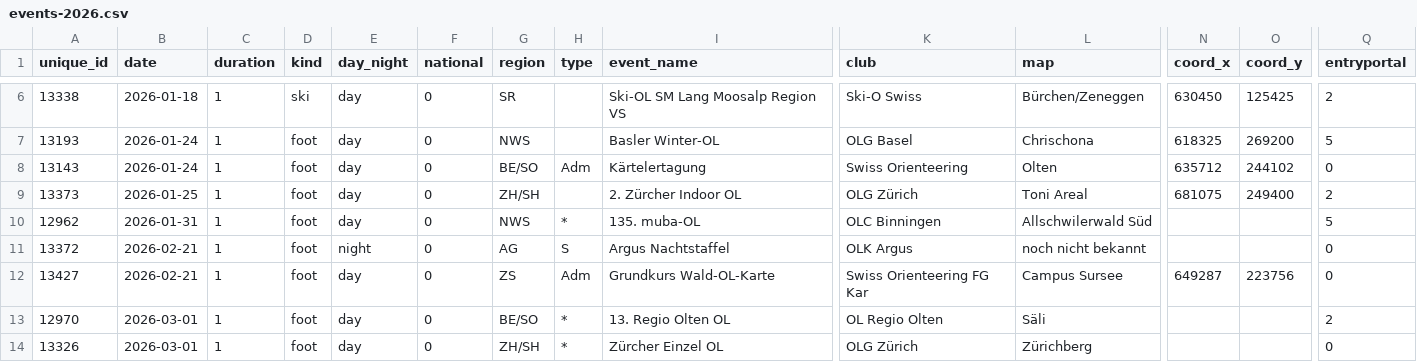
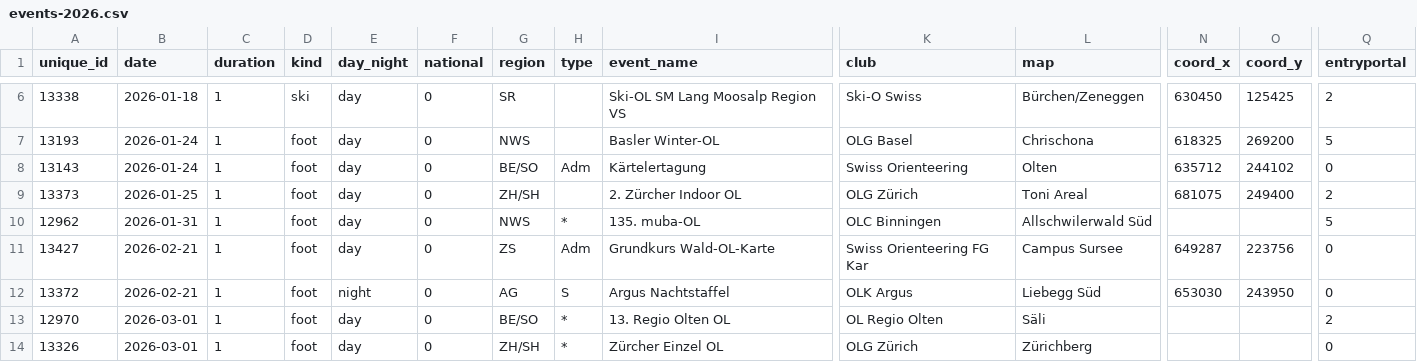
Before and after one commit to fabianHueni/swiss-orienteering-events, a CSV file: public/data/events-2026.csv, drawn as a sheet; only a part is shown, gaps mark what is left out; removed rows and columns are numbered as before the commit, all else as after; rows hold the shown columns only; the diff names each change by its address in the sheet, - before the commit and + after, or states it on an @@ line.

```diff
--- a/public/data/events-2026.csv
+++ b/public/data/events-2026.csv
-row 11: 13372 | 2026-02-21 | 1 | foot | night | 0 | AG | S | Argus Nachtstaffel | OLK Argus | noch nicht bekannt |  |  | 0
+row 12: 13372 | 2026-02-21 | 1 | foot | night | 0 | AG | S | Argus Nachtstaffel | OLK Argus | Liebegg Süd | 653030 | 243950 | 0
```
